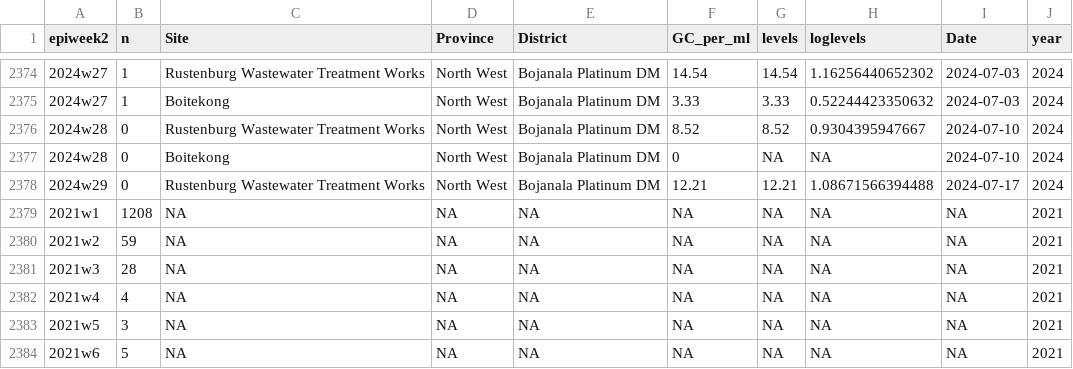
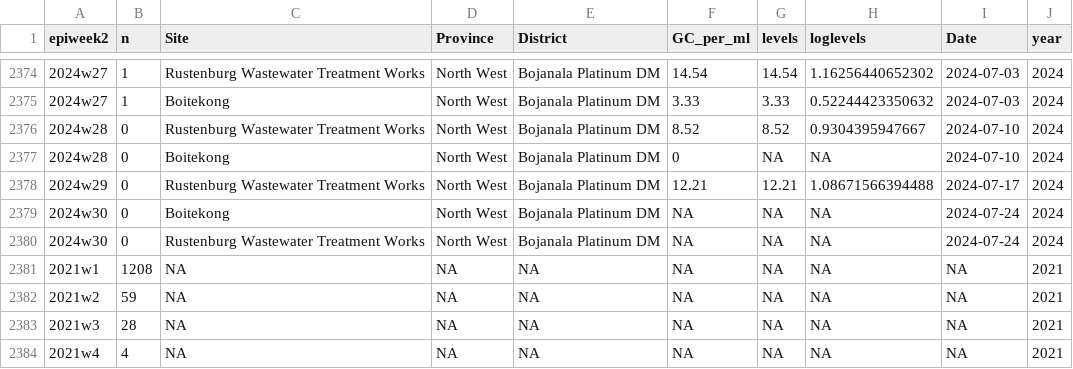
Before and after one commit to NICD-Wastewater-Genomics/NICD-Dash-Data, a CSV file: provincial_cases_vs_levels.csv, drawn as a sheet; only a part is shown, gaps mark what is left out; the shorter side is filled out with more unchanged rows.

Commit message:
Automated quantitative data update

```diff
--- a/provincial_cases_vs_levels.csv
+++ b/provincial_cases_vs_levels.csv
@@ -2378,2 +2378,4 @@
 "2024w29",0,"Rustenburg Wastewater Treatment Works","North West","Bojanala Platinum DM",12.21,12.21,1.08671566394488,2024-07-17,2024
+"2024w30",0,"Boitekong","North West","Bojanala Platinum DM",NA,NA,NA,2024-07-24,2024
+"2024w30",0,"Rustenburg Wastewater Treatment Works","North West","Bojanala Platinum DM",NA,NA,NA,2024-07-24,2024
 "2021w1",1208,NA,NA,NA,NA,NA,NA,NA,2021
```
Also changed, not shown: rsa_cases_vs_levels.csv.
